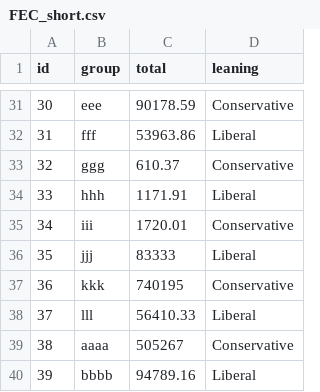
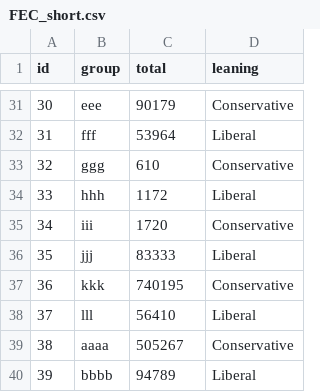
Before and after one commit to enterstudio/FEC-project, a CSV file: data/FEC_short.csv, drawn as a sheet; only a part is shown, gaps mark what is left out; the diff covers the shown part only.

```diff
--- a/data/FEC_short.csv
+++ b/data/FEC_short.csv
@@ -31,10 +31,10 @@ id,group,total,leaning
-30,eee,90178.59,Conservative
-31,fff,53963.86,Liberal
-32,ggg,610.37,Conservative
-33,hhh,1171.91,Liberal
-34,iii,1720.01,Conservative
+30,eee,90179,Conservative
+31,fff,53964,Liberal
+32,ggg,610,Conservative
+33,hhh,1172,Liberal
+34,iii,1720,Conservative
 35,jjj,83333,Liberal
 36,kkk,740195,Conservative
-37,lll,56410.33,Liberal
+37,lll,56410,Liberal
 38,aaaa,505267,Conservative
-39,bbbb,94789.16,Liberal
+39,bbbb,94789,Liberal
```
Also changed, not shown: 19 edited cells elsewhere in this file, 3 other files.
